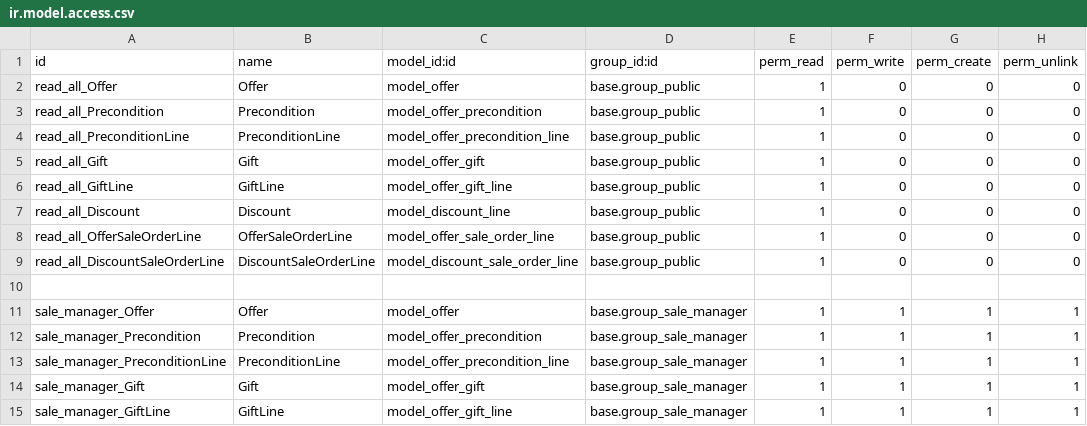
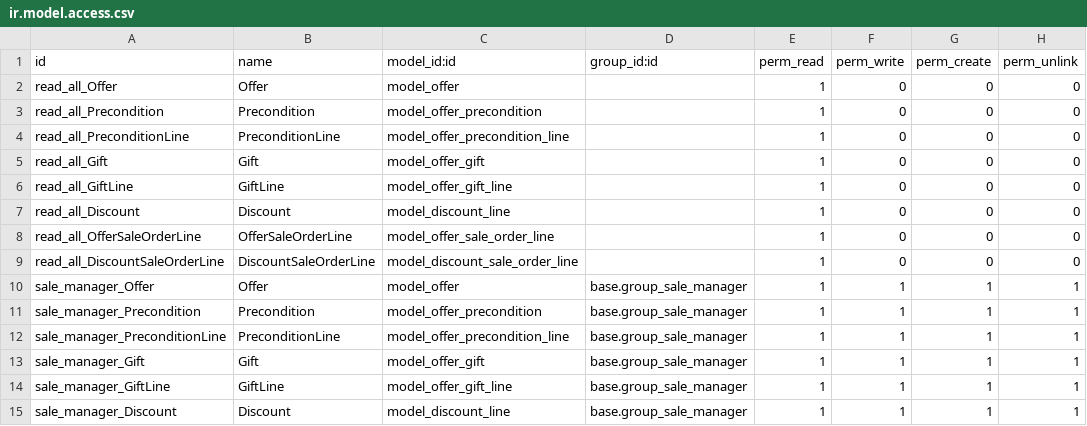
Before and after one commit to globalyst/Odoo-LicoresReyes, a CSV file: security/ir.model.access.csv, drawn as a sheet; only a part is shown; the shorter side is filled out with more unchanged rows.

```diff
--- a/security/ir.model.access.csv
+++ b/security/ir.model.access.csv
@@ -1,11 +1,10 @@
 id,name,model_id:id,group_id:id,perm_read,perm_write,perm_create,perm_unlink
-read_all_Offer,Offer,model_offer,base.group_public,1,0,0,0
-read_all_Precondition,Precondition,model_offer_precondition,base.group_public,1,0,0,0
-read_all_PreconditionLine,PreconditionLine,model_offer_precondition_line,base.group_public,1,0,0,0
-read_all_Gift,Gift,model_offer_gift,base.group_public,1,0,0,0
-read_all_GiftLine,GiftLine,model_offer_gift_line,base.group_public,1,0,0,0
-read_all_Discount,Discount,model_discount_line,base.group_public,1,0,0,0
-read_all_OfferSaleOrderLine,OfferSaleOrderLine,model_offer_sale_order_line,base.group_public,1,0,0,0
-read_all_DiscountSaleOrderLine,DiscountSaleOrderLine,model_discount_sale_order_line,base.group_public,1,0,0,0
-
+read_all_Offer,Offer,model_offer,,1,0,0,0
+read_all_Precondition,Precondition,model_offer_precondition,,1,0,0,0
+read_all_PreconditionLine,PreconditionLine,model_offer_precondition_line,,1,0,0,0
+read_all_Gift,Gift,model_offer_gift,,1,0,0,0
+read_all_GiftLine,GiftLine,model_offer_gift_line,,1,0,0,0
+read_all_Discount,Discount,model_discount_line,,1,0,0,0
+read_all_OfferSaleOrderLine,OfferSaleOrderLine,model_offer_sale_order_line,,1,0,0,0
+read_all_DiscountSaleOrderLine,DiscountSaleOrderLine,model_discount_sale_order_line,,1,0,0,0
 sale_manager_Offer,Offer,model_offer,base.group_sale_manager,1,1,1,1
```
Also changed, not shown: 1 other file.
